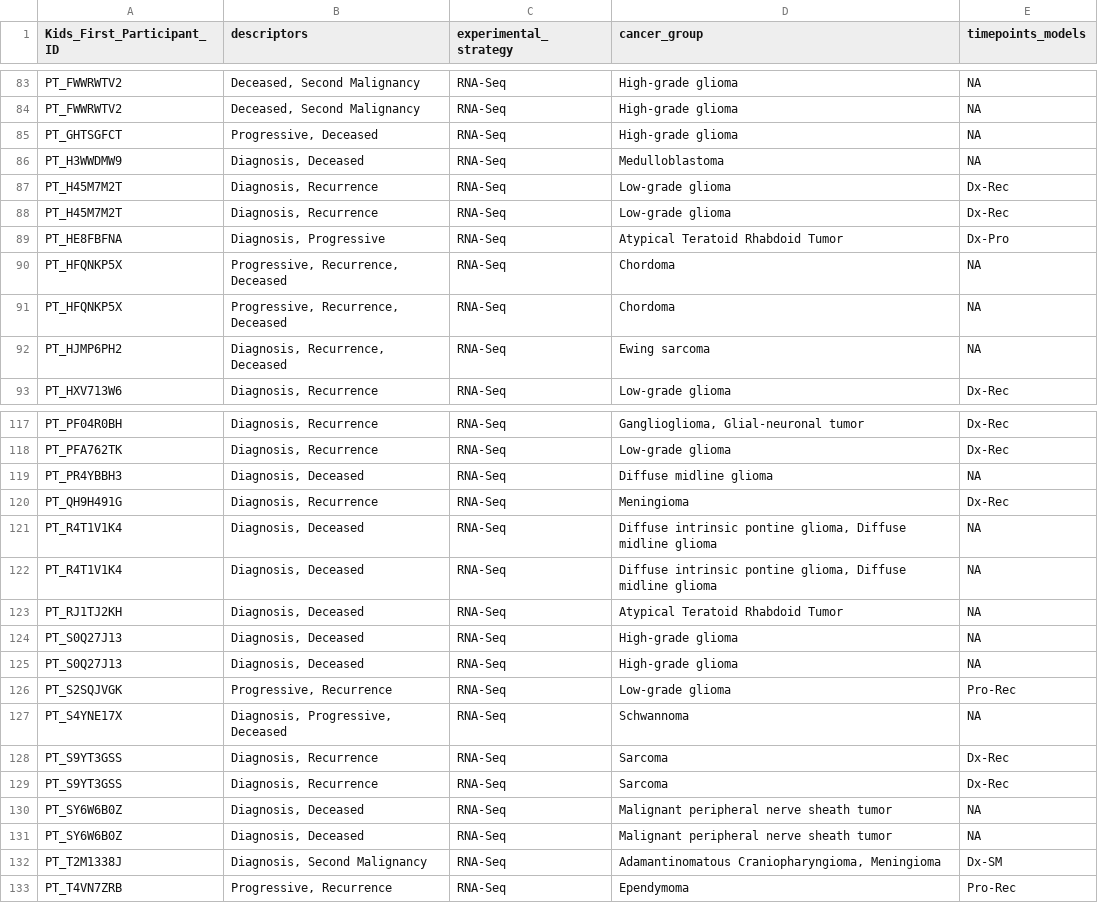
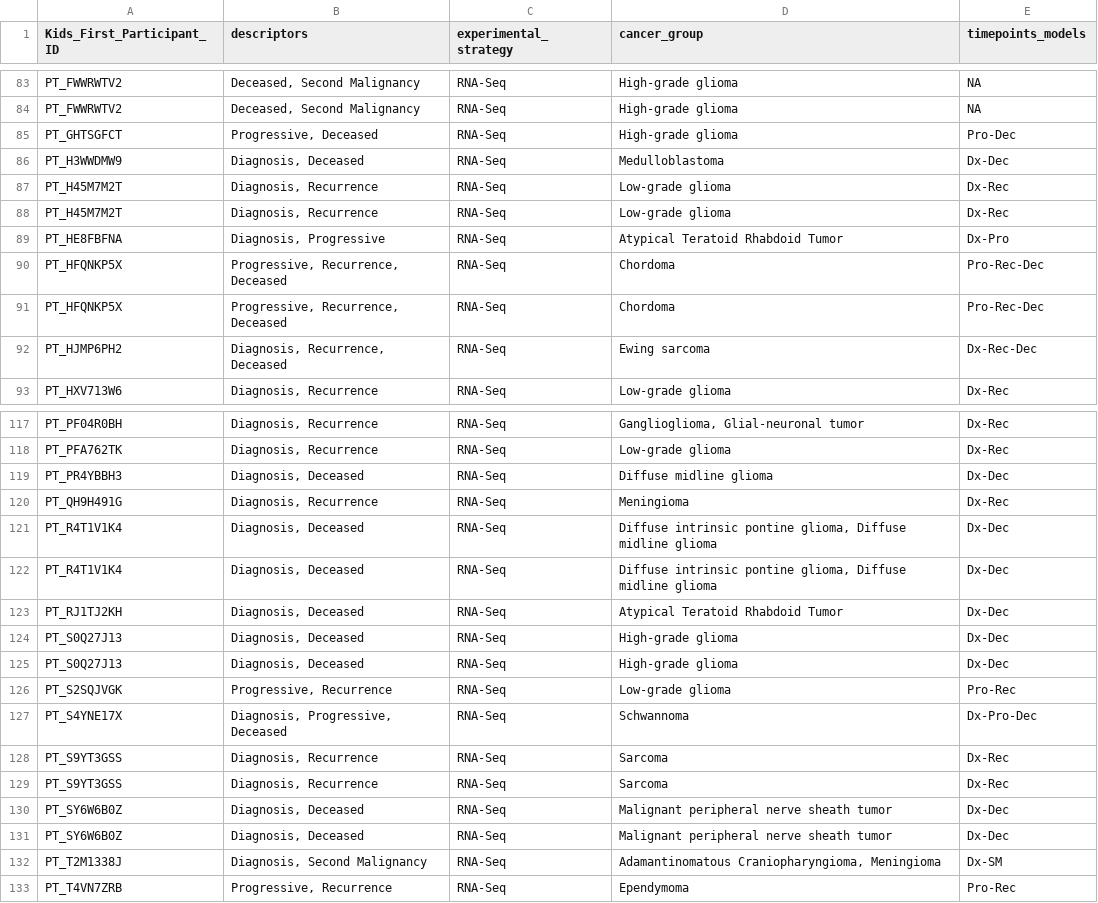
Before and after one commit to rokitalab/tumor-evolution, a TSV file: analyses/sample-distribution-analysis/results/transcriptomic_assays_matched_time_points.tsv, drawn as a sheet; only a part is shown, gaps mark what is left out; the diff covers the shown part only.

Commit message:
Add code for timepoints models for transcriptomic assays

```diff
--- a/analyses/sample-distribution-analysis/results/transcriptomic_assays_matched_time_points.tsv
+++ b/analyses/sample-distribution-analysis/results/transcriptomic_assays_matched_time_points.tsv
@@ -84,4 +84,4 @@ PT_FWWRWTV2	Deceased, Second Malignancy	RNA-Seq	High-grade glioma	NA
 PT_FWWRWTV2	Deceased, Second Malignancy	RNA-Seq	High-grade glioma	NA
-PT_GHTSGFCT	Progressive, Deceased	RNA-Seq	High-grade glioma	NA
-PT_H3WWDMW9	Diagnosis, Deceased	RNA-Seq	Medulloblastoma	NA
+PT_GHTSGFCT	Progressive, Deceased	RNA-Seq	High-grade glioma	Pro-Dec
+PT_H3WWDMW9	Diagnosis, Deceased	RNA-Seq	Medulloblastoma	Dx-Dec
 PT_H45M7M2T	Diagnosis, Recurrence	RNA-Seq	Low-grade glioma	Dx-Rec
@@ -89,5 +89,5 @@ PT_H45M7M2T	Diagnosis, Recurrence	RNA-Seq	Low-grade glioma	Dx-Rec
 PT_HE8FBFNA	Diagnosis, Progressive	RNA-Seq	Atypical Teratoid Rhabdoid Tumor	Dx-Pro
-PT_HFQNKP5X	Progressive, Recurrence, Deceased	RNA-Seq	Chordoma	NA
-PT_HFQNKP5X	Progressive, Recurrence, Deceased	RNA-Seq	Chordoma	NA
-PT_HJMP6PH2	Diagnosis, Recurrence, Deceased	RNA-Seq	Ewing sarcoma	NA
+PT_HFQNKP5X	Progressive, Recurrence, Deceased	RNA-Seq	Chordoma	Pro-Rec-Dec
+PT_HFQNKP5X	Progressive, Recurrence, Deceased	RNA-Seq	Chordoma	Pro-Rec-Dec
+PT_HJMP6PH2	Diagnosis, Recurrence, Deceased	RNA-Seq	Ewing sarcoma	Dx-Rec-Dec
 PT_HXV713W6	Diagnosis, Recurrence	RNA-Seq	Low-grade glioma	Dx-Rec
@@ -118,15 +118,15 @@ PT_PF04R0BH	Diagnosis, Recurrence	RNA-Seq	Ganglioglioma, Glial-neuronal tumor	Dx
 PT_PFA762TK	Diagnosis, Recurrence	RNA-Seq	Low-grade glioma	Dx-Rec
-PT_PR4YBBH3	Diagnosis, Deceased	RNA-Seq	Diffuse midline glioma	NA
+PT_PR4YBBH3	Diagnosis, Deceased	RNA-Seq	Diffuse midline glioma	Dx-Dec
 PT_QH9H491G	Diagnosis, Recurrence	RNA-Seq	Meningioma	Dx-Rec
-PT_R4T1V1K4	Diagnosis, Deceased	RNA-Seq	Diffuse intrinsic pontine glioma, Diffuse midline glioma	NA
-PT_R4T1V1K4	Diagnosis, Deceased	RNA-Seq	Diffuse intrinsic pontine glioma, Diffuse midline glioma	NA
-PT_RJ1TJ2KH	Diagnosis, Deceased	RNA-Seq	Atypical Teratoid Rhabdoid Tumor	NA
-PT_S0Q27J13	Diagnosis, Deceased	RNA-Seq	High-grade glioma	NA
-PT_S0Q27J13	Diagnosis, Deceased	RNA-Seq	High-grade glioma	NA
+PT_R4T1V1K4	Diagnosis, Deceased	RNA-Seq	Diffuse intrinsic pontine glioma, Diffuse midline glioma	Dx-Dec
+PT_R4T1V1K4	Diagnosis, Deceased	RNA-Seq	Diffuse intrinsic pontine glioma, Diffuse midline glioma	Dx-Dec
+PT_RJ1TJ2KH	Diagnosis, Deceased	RNA-Seq	Atypical Teratoid Rhabdoid Tumor	Dx-Dec
+PT_S0Q27J13	Diagnosis, Deceased	RNA-Seq	High-grade glioma	Dx-Dec
+PT_S0Q27J13	Diagnosis, Deceased	RNA-Seq	High-grade glioma	Dx-Dec
 PT_S2SQJVGK	Progressive, Recurrence	RNA-Seq	Low-grade glioma	Pro-Rec
-PT_S4YNE17X	Diagnosis, Progressive, Deceased	RNA-Seq	Schwannoma	NA
+PT_S4YNE17X	Diagnosis, Progressive, Deceased	RNA-Seq	Schwannoma	Dx-Pro-Dec
 PT_S9YT3GSS	Diagnosis, Recurrence	RNA-Seq	Sarcoma	Dx-Rec
 PT_S9YT3GSS	Diagnosis, Recurrence	RNA-Seq	Sarcoma	Dx-Rec
-PT_SY6W6B0Z	Diagnosis, Deceased	RNA-Seq	Malignant peripheral nerve sheath tumor	NA
-PT_SY6W6B0Z	Diagnosis, Deceased	RNA-Seq	Malignant peripheral nerve sheath tumor	NA
+PT_SY6W6B0Z	Diagnosis, Deceased	RNA-Seq	Malignant peripheral nerve sheath tumor	Dx-Dec
+PT_SY6W6B0Z	Diagnosis, Deceased	RNA-Seq	Malignant peripheral nerve sheath tumor	Dx-Dec
 PT_T2M1338J	Diagnosis, Second Malignancy	RNA-Seq	Adamantinomatous Craniopharyngioma, Meningioma	Dx-SM
```
Also changed, not shown: 27 edited cells elsewhere in this file, 1 other file.
